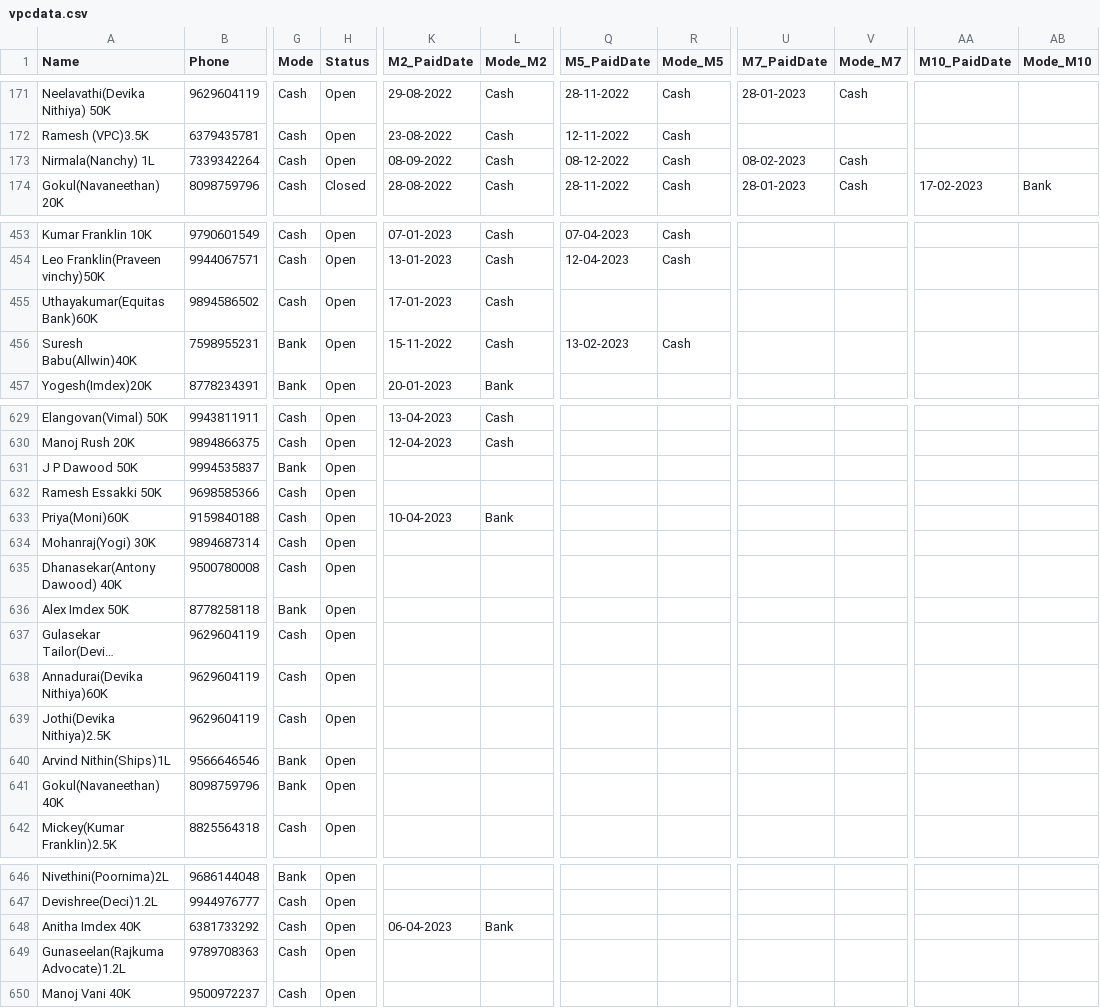
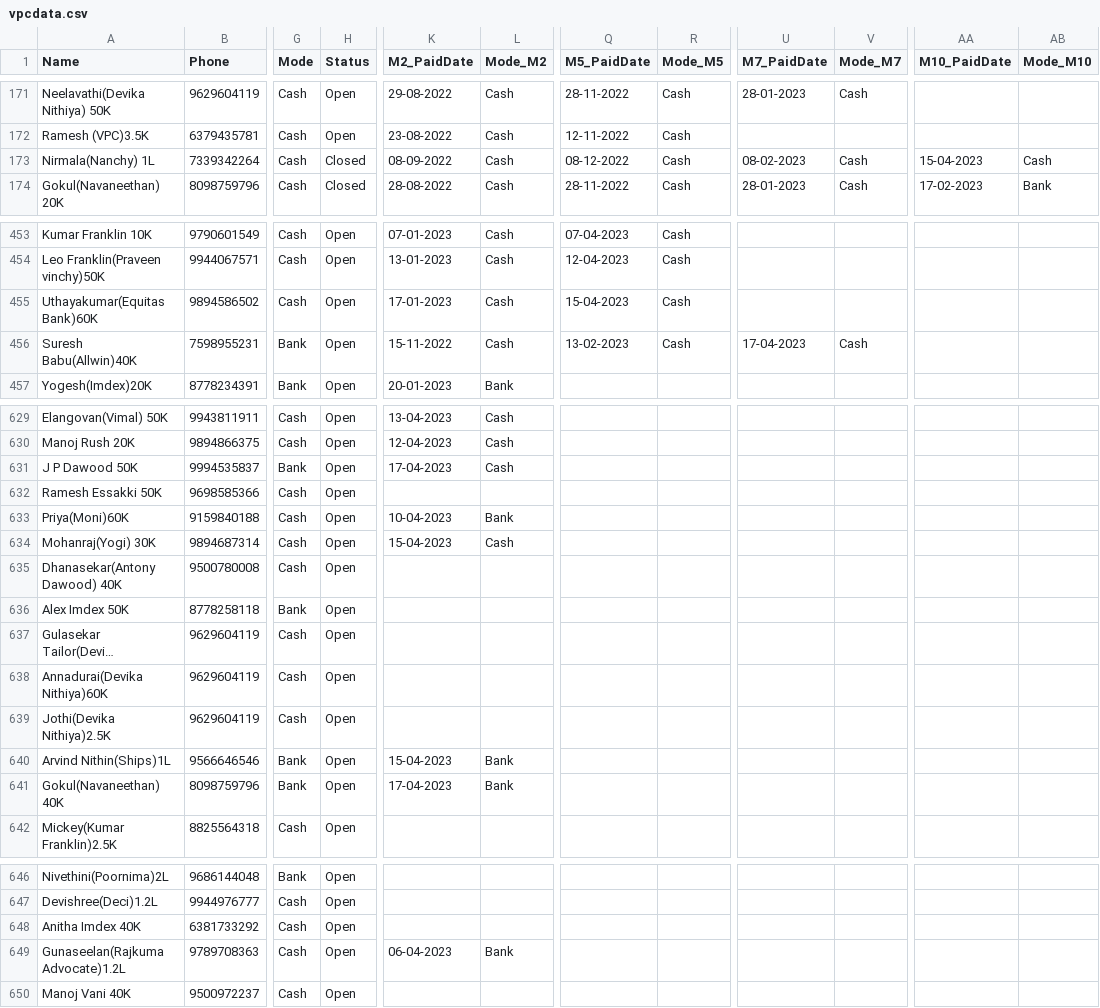
Before and after one commit to vpcfinanciers/vpc, a CSV file: vpcdata.csv, drawn as a sheet; only a part is shown, gaps mark what is left out; long unchanged cells end in …; the diff covers the shown part only; the diff names each change by its address in the sheet, - before the commit and + after, or states it on an @@ line.

```diff
--- a/vpcdata.csv
+++ b/vpcdata.csv
-H173 (Status): Open
+H173 (Status): Closed
-AA173 (M10_PaidDate): (empty)
+AA173 (M10_PaidDate): 15-04-2023
-AB173 (Mode_M10): (empty)
+AB173 (Mode_M10): Cash
-Q455 (M5_PaidDate): (empty)
+Q455 (M5_PaidDate): 15-04-2023
-R455 (Mode_M5): (empty)
+R455 (Mode_M5): Cash
-U456 (M7_PaidDate): (empty)
+U456 (M7_PaidDate): 17-04-2023
-V456 (Mode_M7): (empty)
+V456 (Mode_M7): Cash
-K631 (M2_PaidDate): (empty)
+K631 (M2_PaidDate): 17-04-2023
-L631 (Mode_M2): (empty)
+L631 (Mode_M2): Cash
-K634 (M2_PaidDate): (empty)
+K634 (M2_PaidDate): 15-04-2023
-L634 (Mode_M2): (empty)
+L634 (Mode_M2): Cash
-K640 (M2_PaidDate): (empty)
+K640 (M2_PaidDate): 15-04-2023
-L640:L641 (Mode_M2): (empty)
+L640:L641 (Mode_M2): Bank
-K641 (M2_PaidDate): (empty)
+K641 (M2_PaidDate): 17-04-2023
-K648 (M2_PaidDate): 06-04-2023
+K648 (M2_PaidDate): (empty)
-L648 (Mode_M2): Bank
+L648 (Mode_M2): (empty)
-K649 (M2_PaidDate): (empty)
+K649 (M2_PaidDate): 06-04-2023
-L649 (Mode_M2): (empty)
+L649 (Mode_M2): Bank
```
Also changed, not shown: 5 added rows, 1 removed row and 34 edited cells elsewhere in this file.
